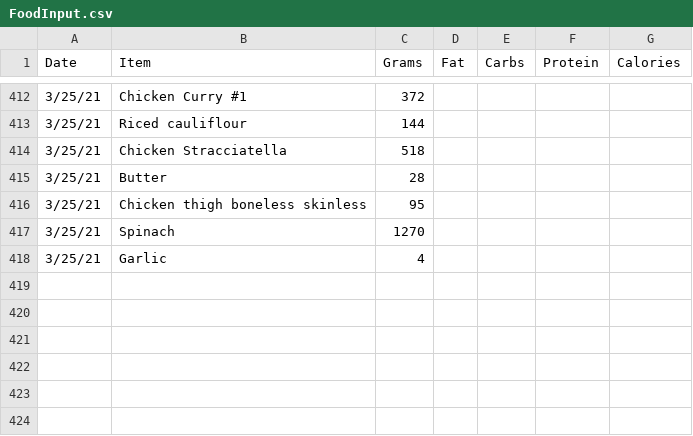
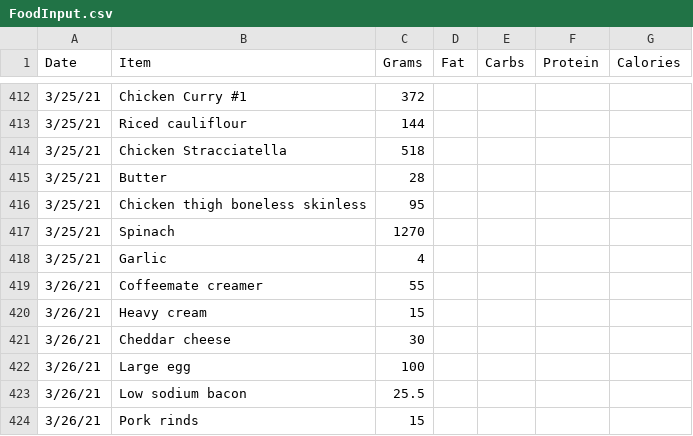
Before and after one commit to tbcombs/Food, a CSV file: FoodInput.csv, drawn as a sheet; only a part is shown, gaps mark what is left out; the diff names each change by its address in the sheet, - before the commit and + after, or states it on an @@ line.

Commit message:
Update FoodInput.csv

```diff
--- a/FoodInput.csv
+++ b/FoodInput.csv
+row 419: 3/26/21 | Coffeemate creamer | 55
+row 420: 3/26/21 | Heavy cream | 15
+row 421: 3/26/21 | Cheddar cheese | 30
+row 422: 3/26/21 | Large egg | 100
+row 423: 3/26/21 | Low sodium bacon | 25.5
+row 424: 3/26/21 | Pork rinds | 15
```
